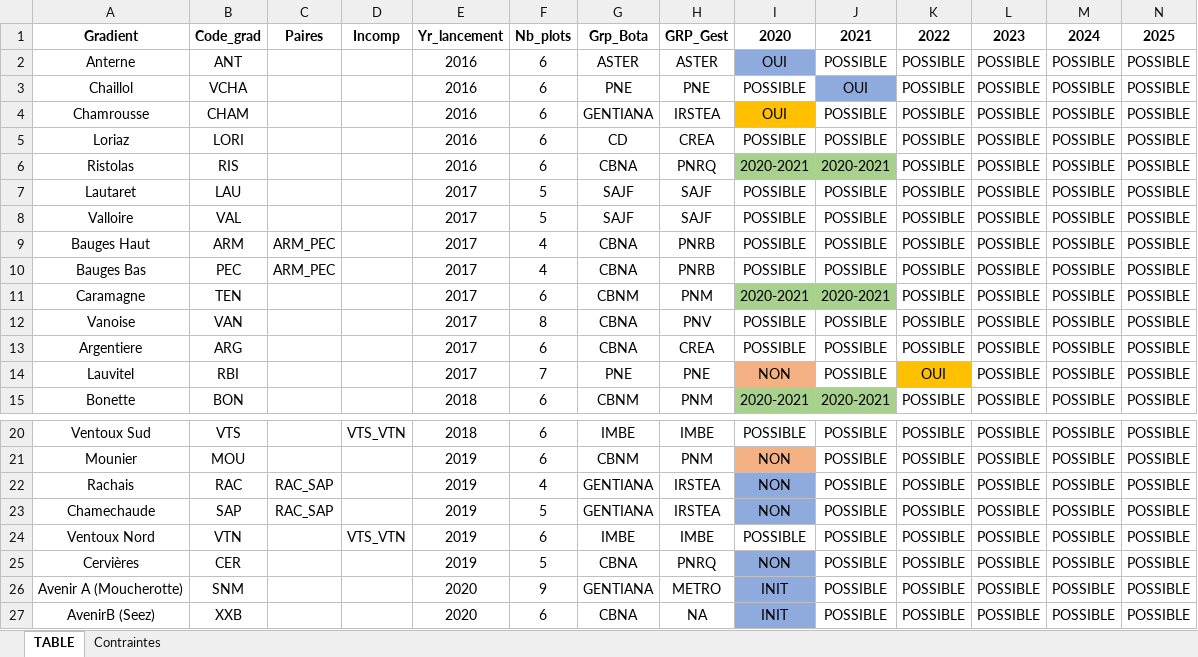
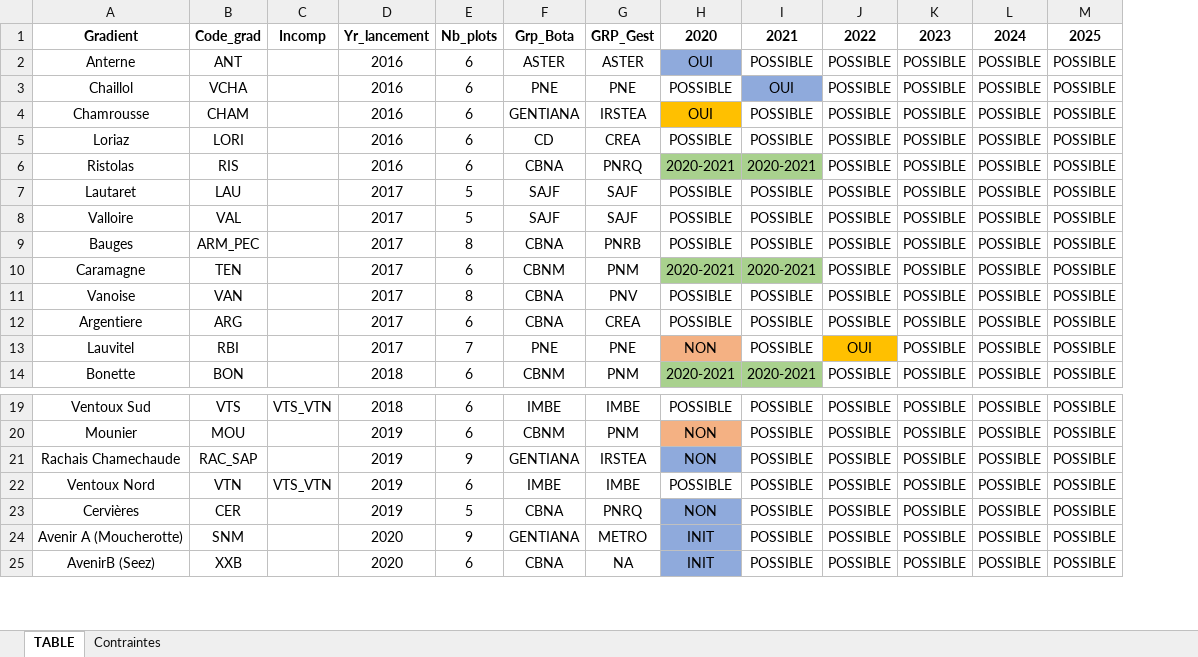
Before and after one commit to MayaGueguen/Rjob_ORCHAMP, an Excel workbook: ORCHAMP_gradients_INITIALISATION.xlsx, sheet TABLE, drawn as a sheet; only a part is shown, gaps mark what is left out; values as stored, in another font and other column widths than the file's, no borders; removed rows and columns are numbered as before the commit, all else as after; the diff names each change by its address in the sheet, - before the commit and + after, or states it on an @@ line.

Commit message:
Correct initialisation file by merging paired sites.

```diff
--- a/ORCHAMP_gradients_INITIALISATION.xlsx (sheet TABLE)
+++ b/ORCHAMP_gradients_INITIALISATION.xlsx (sheet TABLE)
-column C, row 1: Paires; row 10: ARM_PEC; row 23: RAC_SAP
-row 9: Bauges Haut | ARM | ARM_PEC |  | 2017 | 4 | CBNA | PNRB | POSSIBLE | POSSIBLE | POSSIBLE | POSSIBLE | POSSIBLE | POSSIBLE
-A9: Bauges Bas
+A9: Bauges
-B9: PEC
+B9: ARM_PEC
-E9: 4
+E9: 8
-row 22: Rachais | RAC | RAC_SAP |  | 2019 | 4 | GENTIANA | IRSTEA | NON | POSSIBLE | POSSIBLE | POSSIBLE | POSSIBLE | POSSIBLE
-A21: Chamechaude
+A21: Rachais Chamechaude
-B21: SAP
+B21: RAC_SAP
-E21: 5
+E21: 9
```
